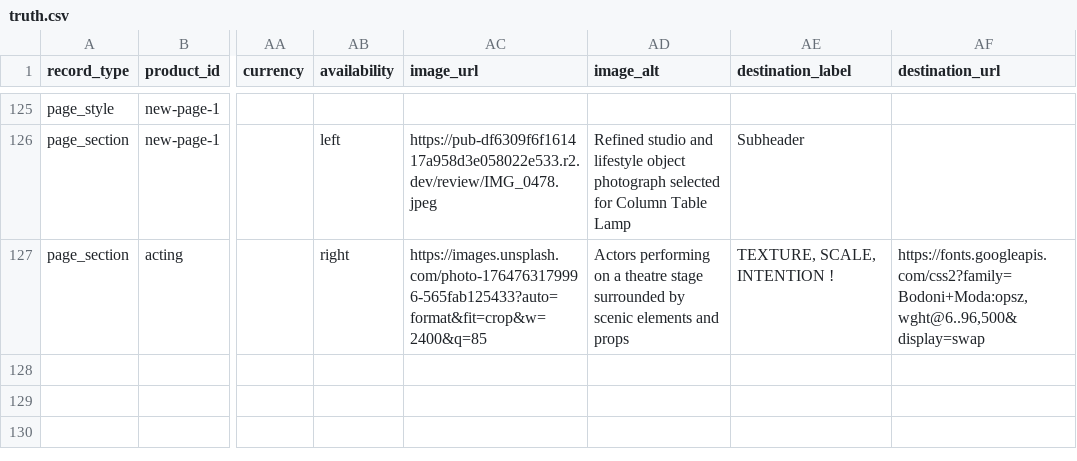
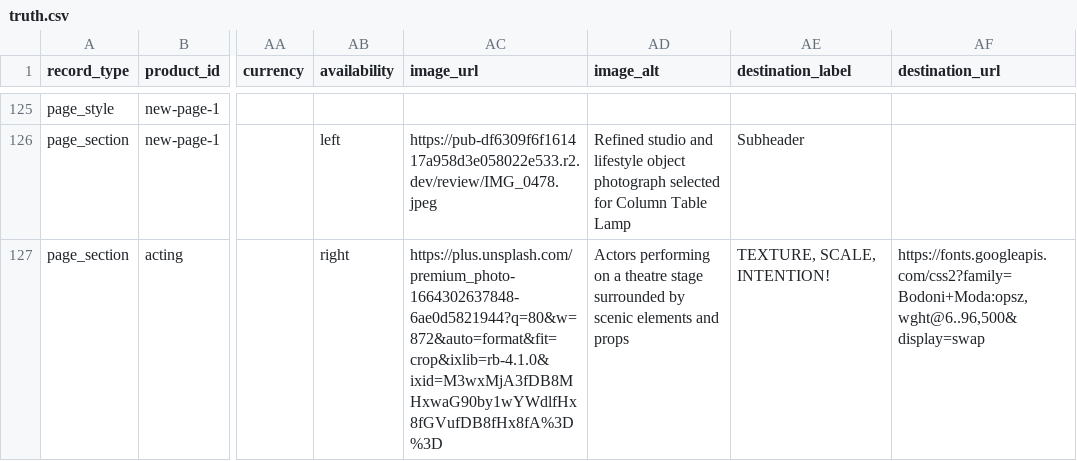
Before and after one commit to thanks-cohn/portofolio, a CSV file: truth.csv, drawn as a sheet; only a part is shown, gaps mark what is left out; the diff names each change by its address in the sheet, - before the commit and + after, or states it on an @@ line.

Commit message:
Publish portfolio edits from floating Q editor

```diff
--- a/truth.csv
+++ b/truth.csv
-AC127 (image_url): https://images.unsplash.com/photo-1764763179996-565fab125433?auto=format&fit=crop&w=2400&q=85
+AC127 (image_url): https://plus.unsplash.com/premium_photo-1664302637848-6ae0d5821944?q=80&w=872&auto=format&fit=crop&ixlib=rb-4.1.0&ixid=M3wxMjA3fDB8MHxwaG90by1wYWdlfHx8fGVufDB8fHx8fA%3D%3D
-AE127 (destination_label): TEXTURE, SCALE, INTENTION !
+AE127 (destination_label): TEXTURE, SCALE, INTENTION!
```
